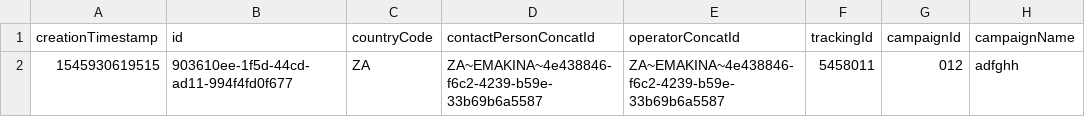
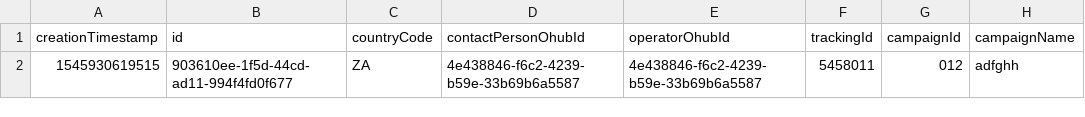
Before and after one commit to kishorem-mf/spark-jobs, a CSV file: sparktest/data/raw/campaign_opens/COMMON_CAMPAIGN_OPENS.csv, drawn as a sheet; only a part is shown; the diff names each change by its address in the sheet, - before the commit and + after, or states it on an @@ line.

```diff
--- a/sparktest/data/raw/campaign_opens/COMMON_CAMPAIGN_OPENS.csv
+++ b/sparktest/data/raw/campaign_opens/COMMON_CAMPAIGN_OPENS.csv
-D1: contactPersonConcatId
+D1: contactPersonOhubId
-E1: operatorConcatId
+E1: operatorOhubId
-D2 (contactPersonOhubId): ZA~EMAKINA~4e438846-f6c2-4239-b59e-33b69b6a5587
+D2 (contactPersonOhubId): 4e438846-f6c2-4239-b59e-33b69b6a5587
-E2 (operatorOhubId): ZA~EMAKINA~4e438846-f6c2-4239-b59e-33b69b6a5587
+E2 (operatorOhubId): 4e438846-f6c2-4239-b59e-33b69b6a5587
```
Also changed, not shown: sparktest/data/raw/campaign_bounces/COMMON_CAMPAIGN_BOUNCES.csv, sparktest/data/raw/campaign_clicks/COMMON_CAMPAIGN_CLICKS.csv, 45 other files.
